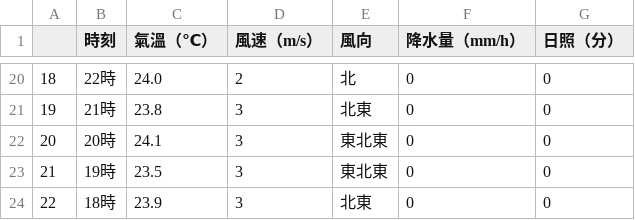
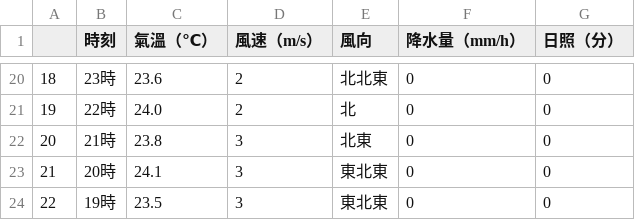
Before and after one commit to chingcchen/tokyo_weather, a CSV file: daily/27-Jul-2017.csv, drawn as a sheet; only a part is shown, gaps mark what is left out; the diff covers the shown part only.

```diff
--- a/daily/27-Jul-2017.csv
+++ b/daily/27-Jul-2017.csv
@@ -20,5 +20,5 @@
-18,22時,24.0,2,北,0,0
-19,21時,23.8,3,北東,0,0
-20,20時,24.1,3,東北東,0,0
-21,19時,23.5,3,東北東,0,0
-22,18時,23.9,3,北東,0,0
+18,23時,23.6,2,北北東,0,0
+19,22時,24.0,2,北,0,0
+20,21時,23.8,3,北東,0,0
+21,20時,24.1,3,東北東,0,0
+22,19時,23.5,3,東北東,0,0
```
Also changed, not shown: 59 edited cells elsewhere in this file.
